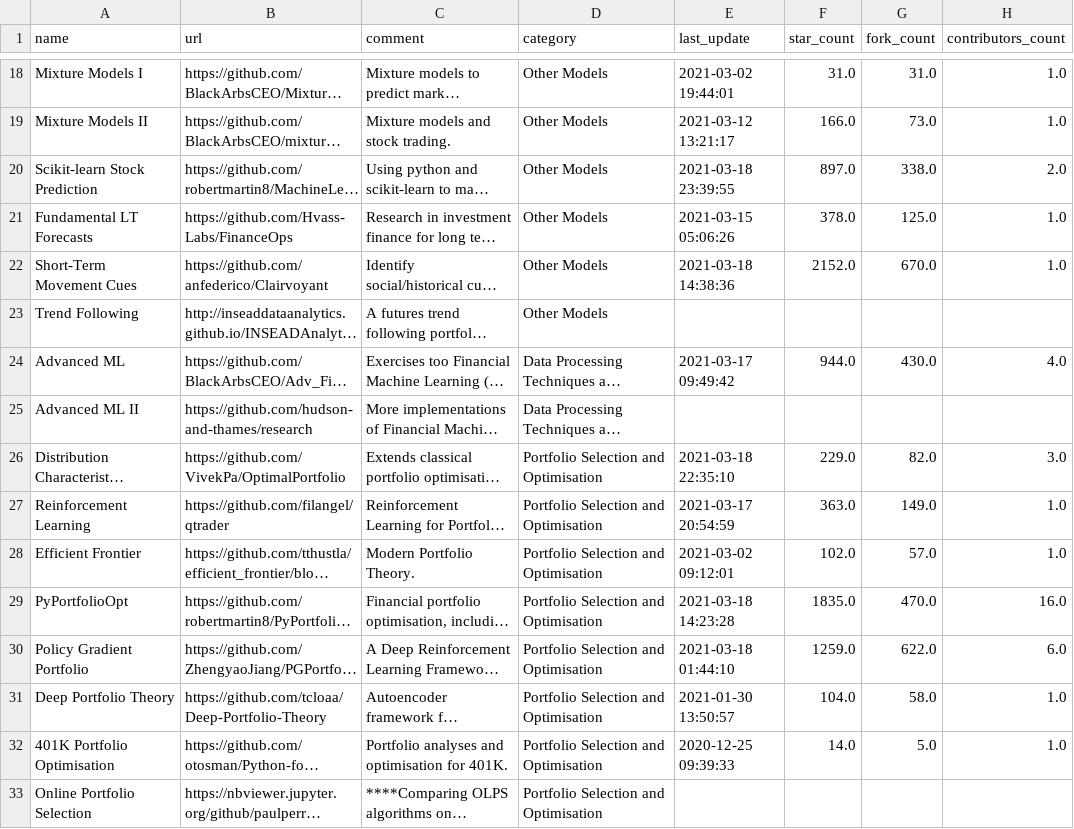
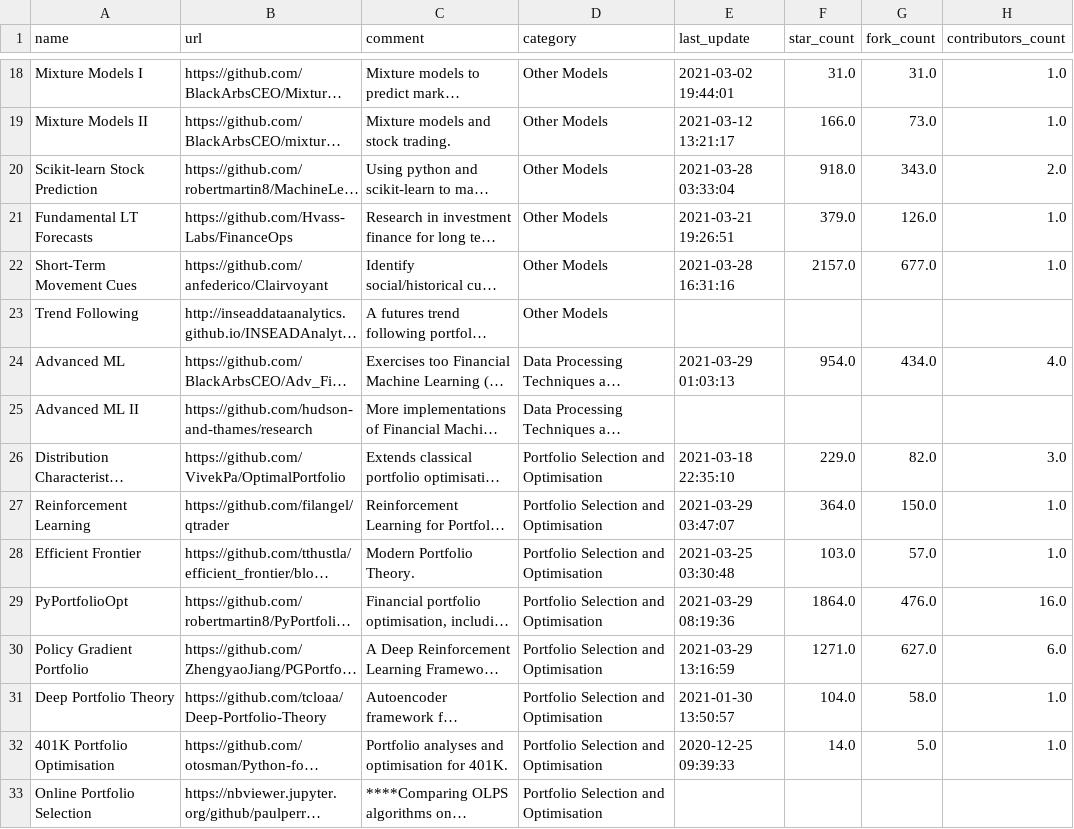
Before and after one commit to firmai/financial-machine-learning, a CSV file: raw_data/url_list.csv, drawn as a sheet; only a part is shown, gaps mark what is left out; long unchanged cells end in …; the diff covers the shown part only; the diff names each change by its address in the sheet, - before the commit and + after, or states it on an @@ line.

```diff
--- a/raw_data/url_list.csv
+++ b/raw_data/url_list.csv
-E20 (last_update): 2021-03-18 23:39:55
+E20 (last_update): 2021-03-28 03:33:04
-F20 (star_count): 897.0
+F20 (star_count): 918.0
-G20 (fork_count): 338.0
+G20 (fork_count): 343.0
-E21 (last_update): 2021-03-15 05:06:26
+E21 (last_update): 2021-03-21 19:26:51
-F21 (star_count): 378.0
+F21 (star_count): 379.0
-G21 (fork_count): 125.0
+G21 (fork_count): 126.0
-E22 (last_update): 2021-03-18 14:38:36
+E22 (last_update): 2021-03-28 16:31:16
-F22 (star_count): 2152.0
+F22 (star_count): 2157.0
-G22 (fork_count): 670.0
+G22 (fork_count): 677.0
-E24 (last_update): 2021-03-17 09:49:42
+E24 (last_update): 2021-03-29 01:03:13
-F24 (star_count): 944.0
+F24 (star_count): 954.0
-G24 (fork_count): 430.0
+G24 (fork_count): 434.0
-E27 (last_update): 2021-03-17 20:54:59
+E27 (last_update): 2021-03-29 03:47:07
-F27 (star_count): 363.0
+F27 (star_count): 364.0
-G27 (fork_count): 149.0
+G27 (fork_count): 150.0
-E28 (last_update): 2021-03-02 09:12:01
+E28 (last_update): 2021-03-25 03:30:48
-F28 (star_count): 102.0
+F28 (star_count): 103.0
-E29 (last_update): 2021-03-18 14:23:28
+E29 (last_update): 2021-03-29 08:19:36
-F29 (star_count): 1835.0
+F29 (star_count): 1864.0
-G29 (fork_count): 470.0
+G29 (fork_count): 476.0
-E30 (last_update): 2021-03-18 01:44:10
+E30 (last_update): 2021-03-29 13:16:59
-F30 (star_count): 1259.0
+F30 (star_count): 1271.0
-G30 (fork_count): 622.0
+G30 (fork_count): 627.0
```
Also changed, not shown: 120 edited cells elsewhere in this file, 2 other files.
